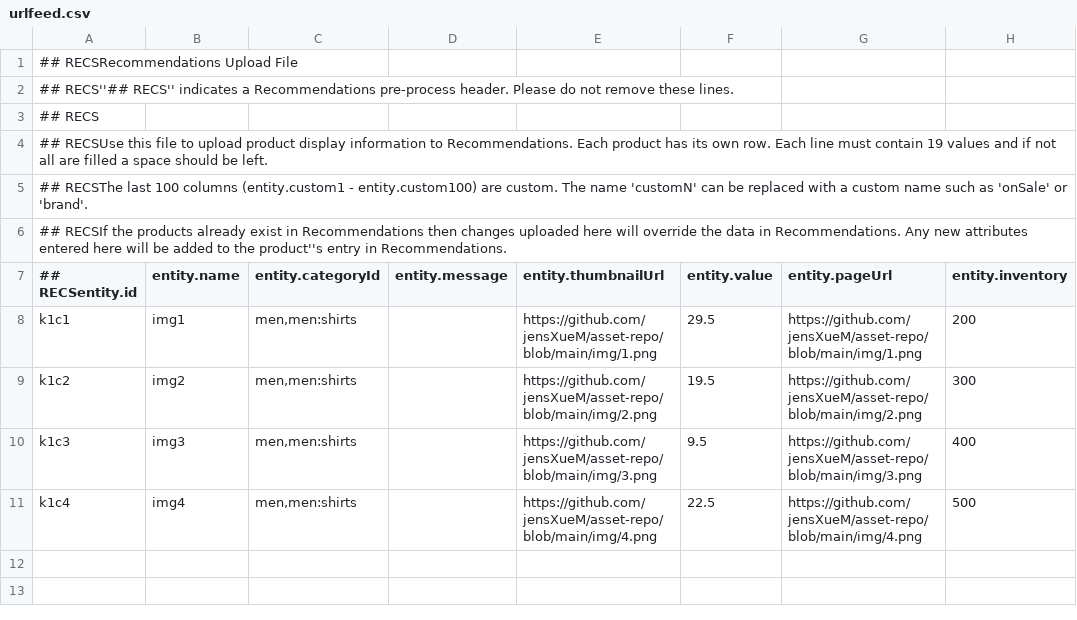
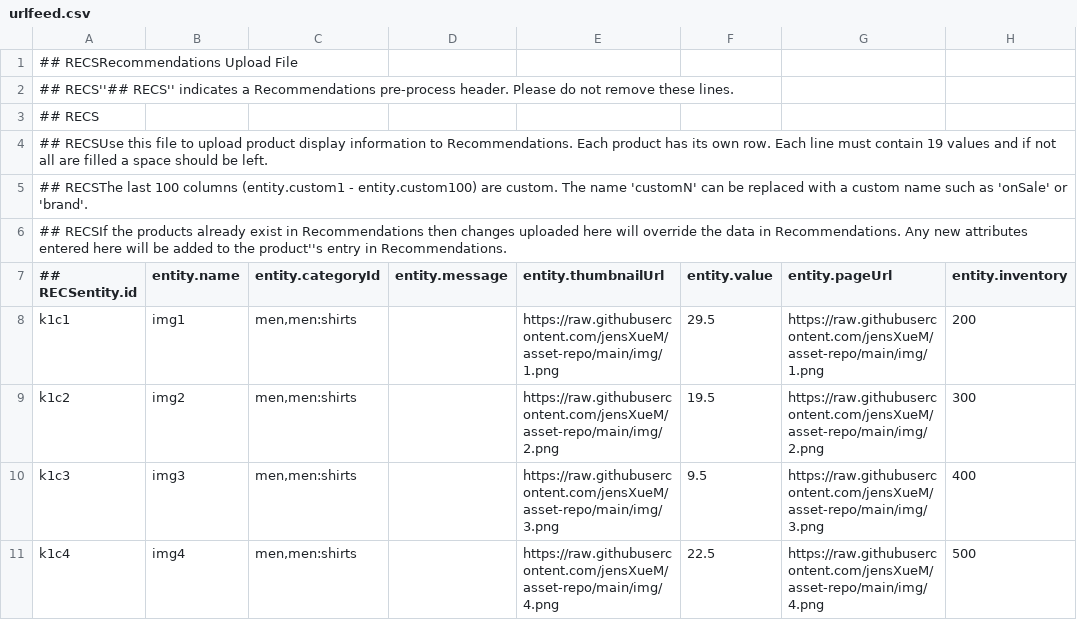
Before and after one commit to jensXueM/jensXueM.github.io, a CSV file: urlfeed.csv, drawn as a sheet; only a part is shown; the diff names each change by its address in the sheet, - before the commit and + after, or states it on an @@ line.

```diff
--- a/urlfeed.csv
+++ b/urlfeed.csv
-E8 (entity.thumbnailUrl): https://github.com/jensXueM/asset-repo/blob/main/img/1.png
+E8 (entity.thumbnailUrl): https://raw.githubusercontent.com/jensXueM/asset-repo/main/img/1.png
-G8 (entity.pageUrl): https://github.com/jensXueM/asset-repo/blob/main/img/1.png
+G8 (entity.pageUrl): https://raw.githubusercontent.com/jensXueM/asset-repo/main/img/1.png
-E9 (entity.thumbnailUrl): https://github.com/jensXueM/asset-repo/blob/main/img/2.png
+E9 (entity.thumbnailUrl): https://raw.githubusercontent.com/jensXueM/asset-repo/main/img/2.png
-G9 (entity.pageUrl): https://github.com/jensXueM/asset-repo/blob/main/img/2.png
+G9 (entity.pageUrl): https://raw.githubusercontent.com/jensXueM/asset-repo/main/img/2.png
-E10 (entity.thumbnailUrl): https://github.com/jensXueM/asset-repo/blob/main/img/3.png
+E10 (entity.thumbnailUrl): https://raw.githubusercontent.com/jensXueM/asset-repo/main/img/3.png
-G10 (entity.pageUrl): https://github.com/jensXueM/asset-repo/blob/main/img/3.png
+G10 (entity.pageUrl): https://raw.githubusercontent.com/jensXueM/asset-repo/main/img/3.png
-E11 (entity.thumbnailUrl): https://github.com/jensXueM/asset-repo/blob/main/img/4.png
+E11 (entity.thumbnailUrl): https://raw.githubusercontent.com/jensXueM/asset-repo/main/img/4.png
-G11 (entity.pageUrl): https://github.com/jensXueM/asset-repo/blob/main/img/4.png
+G11 (entity.pageUrl): https://raw.githubusercontent.com/jensXueM/asset-repo/main/img/4.png
```
Also changed, not shown: 8 other files.
